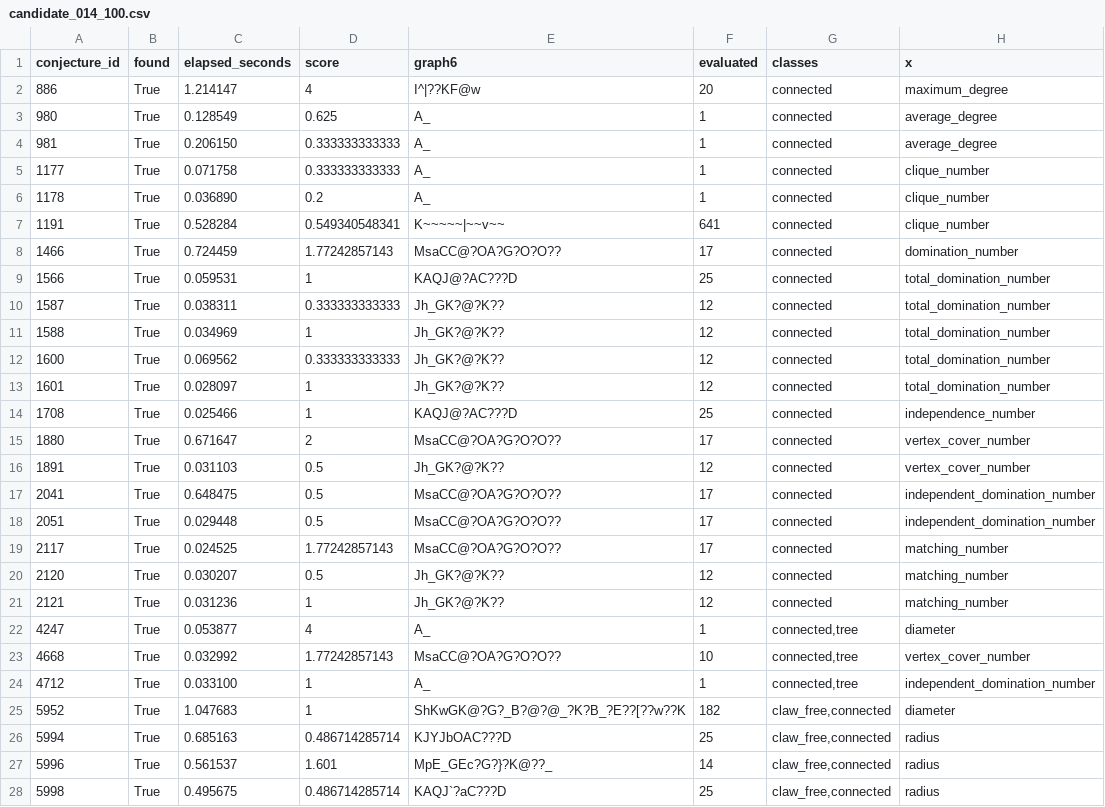
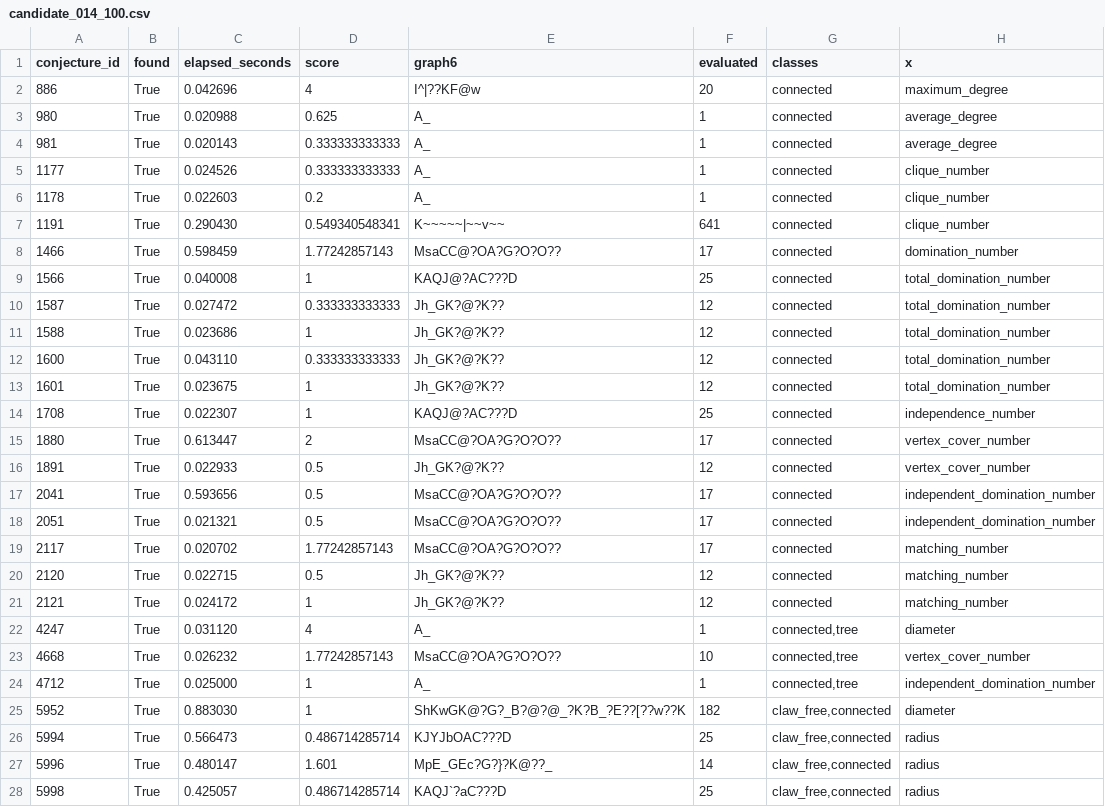
Before and after one commit to Aminmiri82/projet-optimisation-combinatoire, a CSV file: results/funsearch/candidate_014_100.csv, drawn as a sheet; only a part is shown; the diff covers the shown part only; the diff names each change by its address in the sheet, - before the commit and + after, or states it on an @@ line.

```diff
--- a/results/funsearch/candidate_014_100.csv
+++ b/results/funsearch/candidate_014_100.csv
-C2 (elapsed_seconds): 1.214147
+C2 (elapsed_seconds): 0.042696
-C3 (elapsed_seconds): 0.128549
+C3 (elapsed_seconds): 0.020988
-C4 (elapsed_seconds): 0.206150
+C4 (elapsed_seconds): 0.020143
-C5 (elapsed_seconds): 0.071758
+C5 (elapsed_seconds): 0.024526
-C6 (elapsed_seconds): 0.036890
+C6 (elapsed_seconds): 0.022603
-C7 (elapsed_seconds): 0.528284
+C7 (elapsed_seconds): 0.290430
-C8 (elapsed_seconds): 0.724459
+C8 (elapsed_seconds): 0.598459
-C9 (elapsed_seconds): 0.059531
+C9 (elapsed_seconds): 0.040008
-C10 (elapsed_seconds): 0.038311
+C10 (elapsed_seconds): 0.027472
-C11 (elapsed_seconds): 0.034969
+C11 (elapsed_seconds): 0.023686
-C12 (elapsed_seconds): 0.069562
+C12 (elapsed_seconds): 0.043110
-C13 (elapsed_seconds): 0.028097
+C13 (elapsed_seconds): 0.023675
-C14 (elapsed_seconds): 0.025466
+C14 (elapsed_seconds): 0.022307
-C15 (elapsed_seconds): 0.671647
+C15 (elapsed_seconds): 0.613447
-C16 (elapsed_seconds): 0.031103
+C16 (elapsed_seconds): 0.022933
-C17 (elapsed_seconds): 0.648475
+C17 (elapsed_seconds): 0.593656
-C18 (elapsed_seconds): 0.029448
+C18 (elapsed_seconds): 0.021321
-C19 (elapsed_seconds): 0.024525
+C19 (elapsed_seconds): 0.020702
-C20 (elapsed_seconds): 0.030207
+C20 (elapsed_seconds): 0.022715
-C21 (elapsed_seconds): 0.031236
+C21 (elapsed_seconds): 0.024172
-C22 (elapsed_seconds): 0.053877
+C22 (elapsed_seconds): 0.031120
-C23 (elapsed_seconds): 0.032992
+C23 (elapsed_seconds): 0.026232
-C24 (elapsed_seconds): 0.033100
+C24 (elapsed_seconds): 0.025000
-C25 (elapsed_seconds): 1.047683
+C25 (elapsed_seconds): 0.883030
-C26 (elapsed_seconds): 0.685163
+C26 (elapsed_seconds): 0.566473
-C27 (elapsed_seconds): 0.561537
+C27 (elapsed_seconds): 0.480147
-C28 (elapsed_seconds): 0.495675
+C28 (elapsed_seconds): 0.425057
```
Also changed, not shown: 73 edited cells elsewhere in this file, results/funsearch/registry.csv, results/part1_results.csv, 13 other files.
